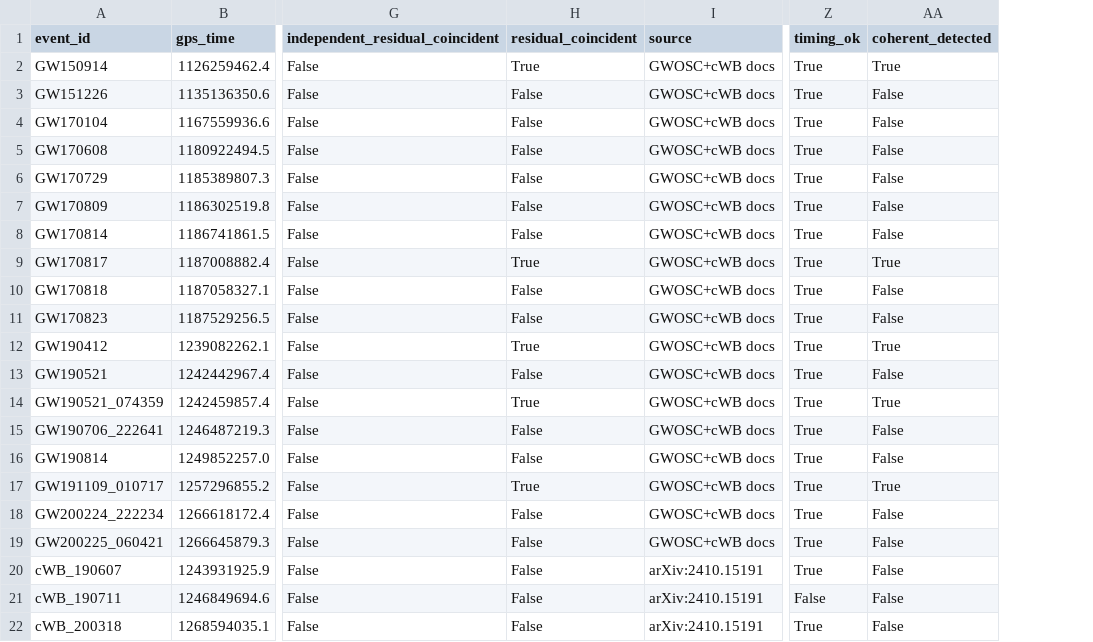
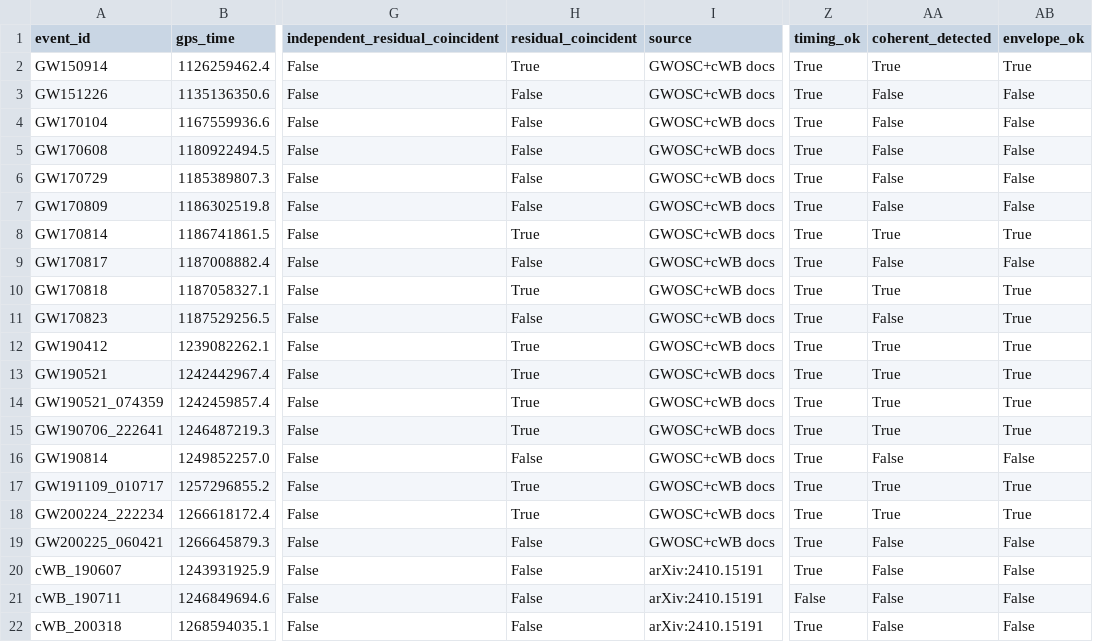
Before and after one commit to PanosM397/Keno, a CSV file: docs/freeze/current/cwb_followup_trials.csv, drawn as a sheet; only a part is shown, gaps mark what is left out; the diff names each change by its address in the sheet, - before the commit and + after, or states it on an @@ line.

```diff
--- a/docs/freeze/current/cwb_followup_trials.csv
+++ b/docs/freeze/current/cwb_followup_trials.csv
+column AB (envelope_ok), rows 2-22: True | False | False | False | False | False | True | False | True | True | True | True | True | True | False | True | True | False | False | False | False
-H8 (residual_coincident): False
+H8 (residual_coincident): True
-AA8 (coherent_detected): False
+AA8 (coherent_detected): True
-H9 (residual_coincident): True
+H9 (residual_coincident): False
-AA9 (coherent_detected): True
+AA9 (coherent_detected): False
-H10 (residual_coincident): False
+H10 (residual_coincident): True
-AA10 (coherent_detected): False
+AA10 (coherent_detected): True
-H13 (residual_coincident): False
+H13 (residual_coincident): True
-AA13 (coherent_detected): False
+AA13 (coherent_detected): True
-H15 (residual_coincident): False
+H15 (residual_coincident): True
-AA15 (coherent_detected): False
+AA15 (coherent_detected): True
-H18 (residual_coincident): False
+H18 (residual_coincident): True
-AA18 (coherent_detected): False
+AA18 (coherent_detected): True
```
Also changed, not shown: 16 other files.
